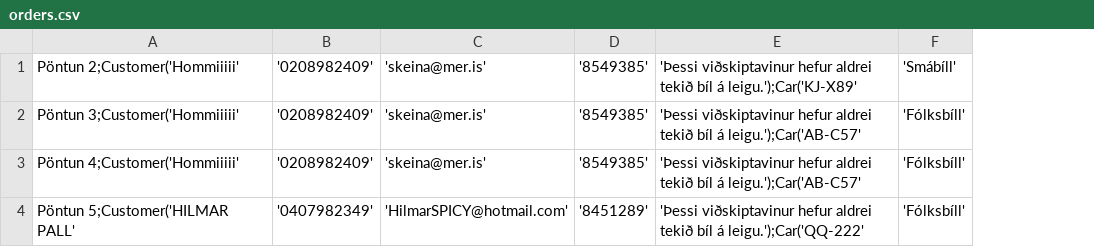
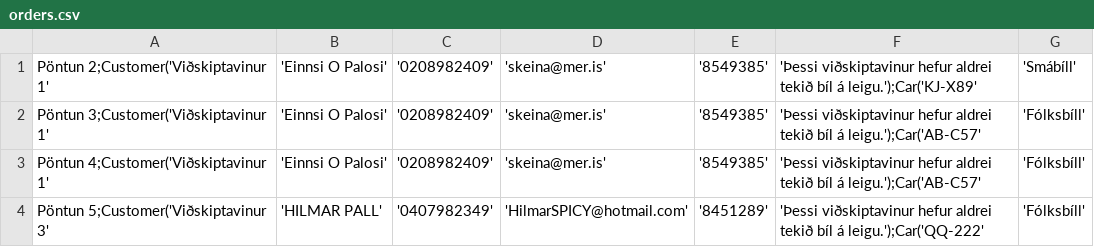
Before and after one commit to einaroddurpall/vln1, a CSV file: data/orders.csv, drawn as a sheet; only a part is shown; removed rows and columns are numbered as before the commit, all else as after; the diff names each change by its address in the sheet, - before the commit and + after, or states it on an @@ line.

Commit message:
Samræmdi orders svo þetta virki

```diff
--- a/data/orders.csv
+++ b/data/orders.csv
-column A, rows 1-4: Pöntun 2;Customer('Hommiiiii' | Pöntun 3;Customer('Hommiiiii' | Pöntun 4;Customer('Hommiiiii' | Pöntun 5;Customer('HILMAR PALL'
+column A, rows 1-4: Pöntun 2;Customer('Viðskiptavinur 1' | Pöntun 3;Customer('Viðskiptavinur 1' | Pöntun 4;Customer('Viðskiptavinur 1' | Pöntun 5;Customer('Viðskiptavinur 3'
+column B, rows 1-4: 'Einnsi O Palosi' | 'Einnsi O Palosi' | 'Einnsi O Palosi' | 'HILMAR PALL'
```
Also changed, not shown: data/customers.csv.
